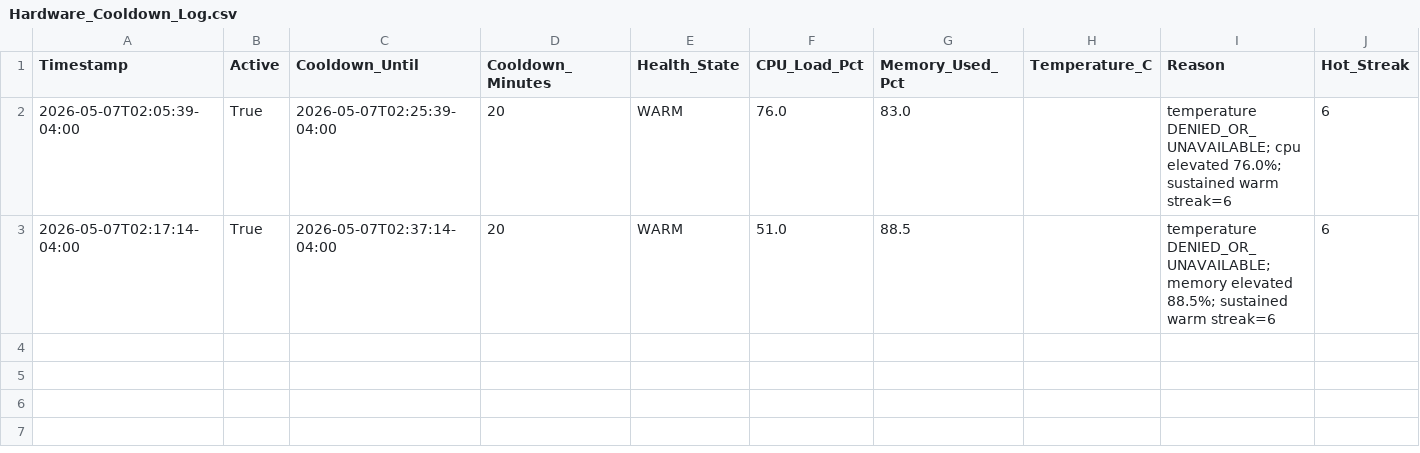
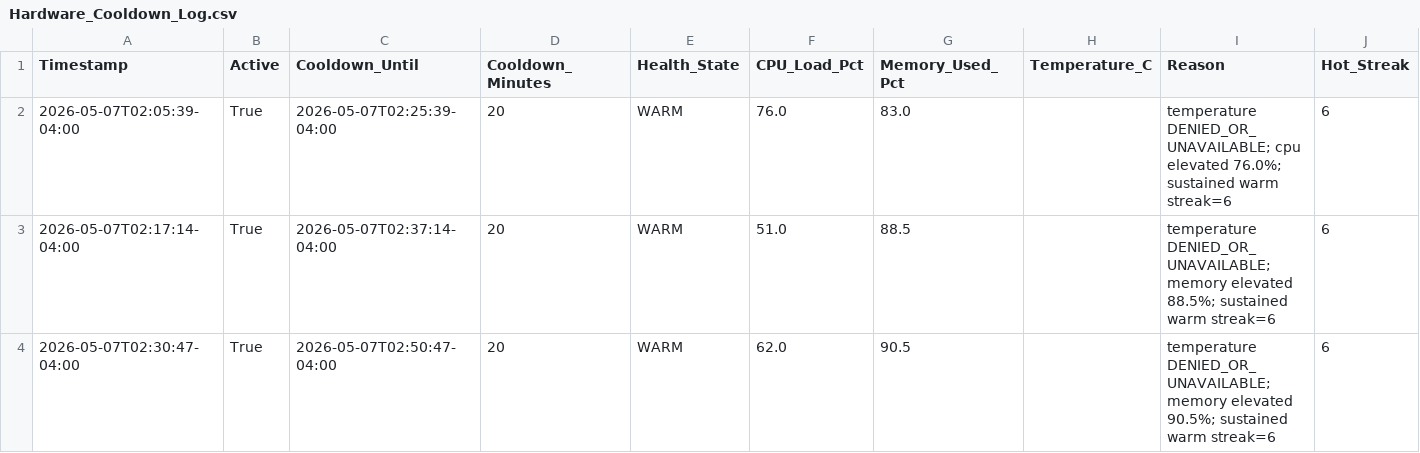
Before and after one commit to rexxu024-arch/Difi_auto_factory, a CSV file: Database/Hardware_Cooldown_Log.csv, drawn as a sheet; the diff names each change by its address in the sheet, - before the commit and + after, or states it on an @@ line.

```diff
--- a/Database/Hardware_Cooldown_Log.csv
+++ b/Database/Hardware_Cooldown_Log.csv
+row 4: 2026-05-07T02:30:47-04:00 | True | 2026-05-07T02:50:47-04:00 | 20 | WARM | 62.0 | 90.5 |  | temperature DENIED_OR_UNAVAILABLE; memory elevated 90.5%; sustained warm streak=6 | 6
```
Also changed, not shown: Database/Grunt_Engine_Run_Log.csv, Database/Hardware_Heartbeat.csv, 18 other files.
